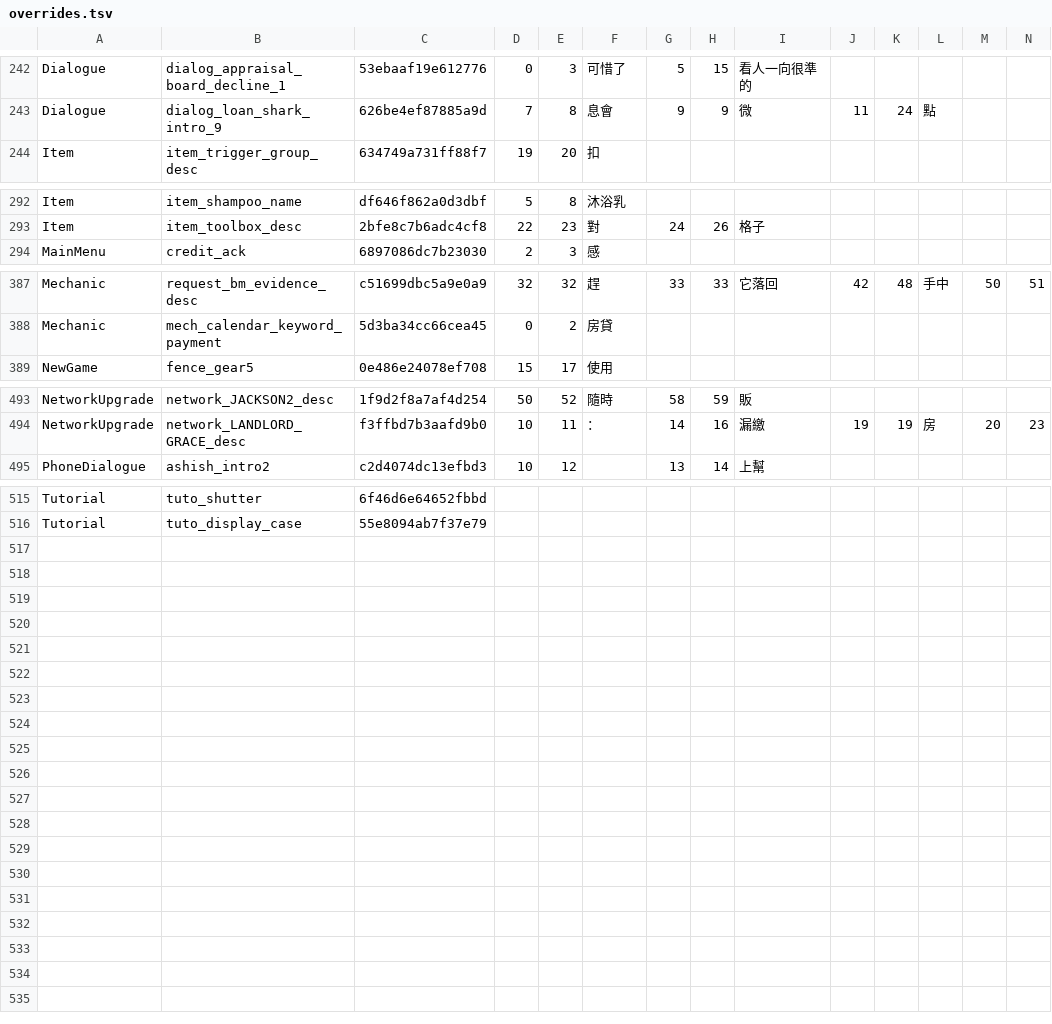
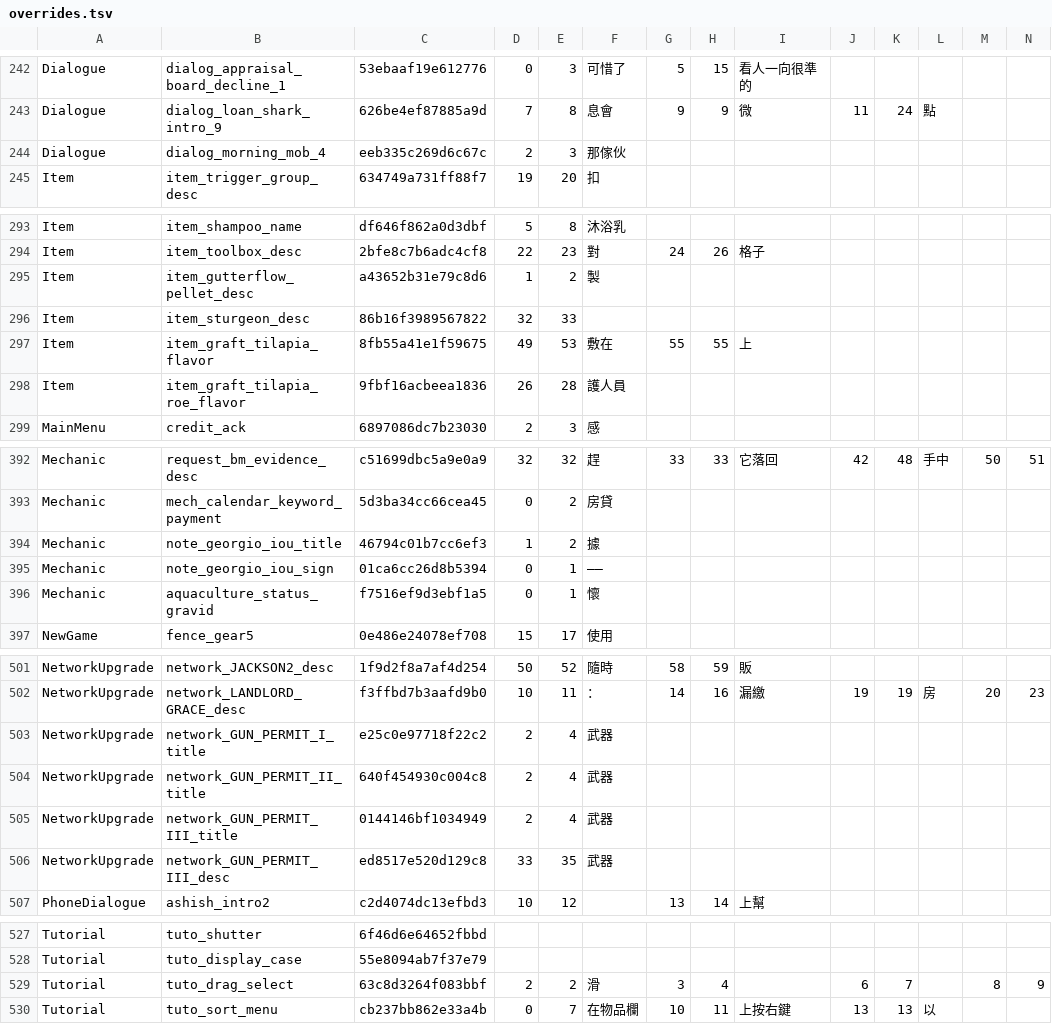
Before and after one commit to dbfoxtw/probably-stolen-mods, a TSV file: mods/zh-hant/data/overrides.tsv, drawn as a sheet; only a part is shown, gaps mark what is left out; rows hold the shown columns only; the diff names each change by its address in the sheet, - before the commit and + after, or states it on an @@ line.

```diff
--- a/mods/zh-hant/data/overrides.tsv
+++ b/mods/zh-hant/data/overrides.tsv
+row 244: Dialogue | dialog_morning_mob_4 | eeb335c269d6c67c | 2 | 3 | 那傢伙
+row 295: Item | item_gutterflow_pellet_desc | a43652b31e79c8d6 | 1 | 2 | 製
+row 296: Item | item_sturgeon_desc | 86b16f3989567822 | 32 | 33
+row 297: Item | item_graft_tilapia_flavor | 8fb55a41e1f59675 | 49 | 53 | 敷在 | 55 | 55 | 上
+row 298: Item | item_graft_tilapia_roe_flavor | 9fbf16acbeea1836 | 26 | 28 | 護人員
+row 394: Mechanic | note_georgio_iou_title | 46794c01b7cc6ef3 | 1 | 2 | 據
+row 395: Mechanic | note_georgio_iou_sign | 01ca6cc26d8b5394 | 0 | 1 | ——
+row 396: Mechanic | aquaculture_status_gravid | f7516ef9d3ebf1a5 | 0 | 1 | 懷
+row 503: NetworkUpgrade | network_GUN_PERMIT_I_title | e25c0e97718f22c2 | 2 | 4 | 武器
+row 504: NetworkUpgrade | network_GUN_PERMIT_II_title | 640f454930c004c8 | 2 | 4 | 武器
+row 505: NetworkUpgrade | network_GUN_PERMIT_III_title | 0144146bf1034949 | 2 | 4 | 武器
+row 506: NetworkUpgrade | network_GUN_PERMIT_III_desc | ed8517e520d129c8 | 33 | 35 | 武器
+row 529: Tutorial | tuto_drag_select | 63c8d3264f083bbf | 2 | 2 | 滑 | 3 | 4 |  | 6 | 7 |  | 8 | 9
+row 530: Tutorial | tuto_sort_menu | cb237bb862e33a4b | 0 | 7 | 在物品欄 | 10 | 11 | 上按右鍵 | 13 | 13 | 以
```
Also changed, not shown: mods/zh-hant/data/terms.tsv, 42 other files.
